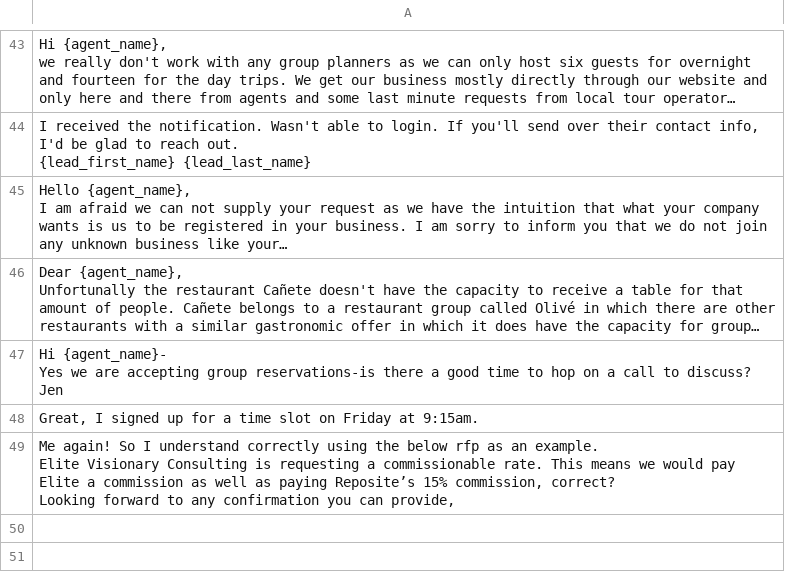
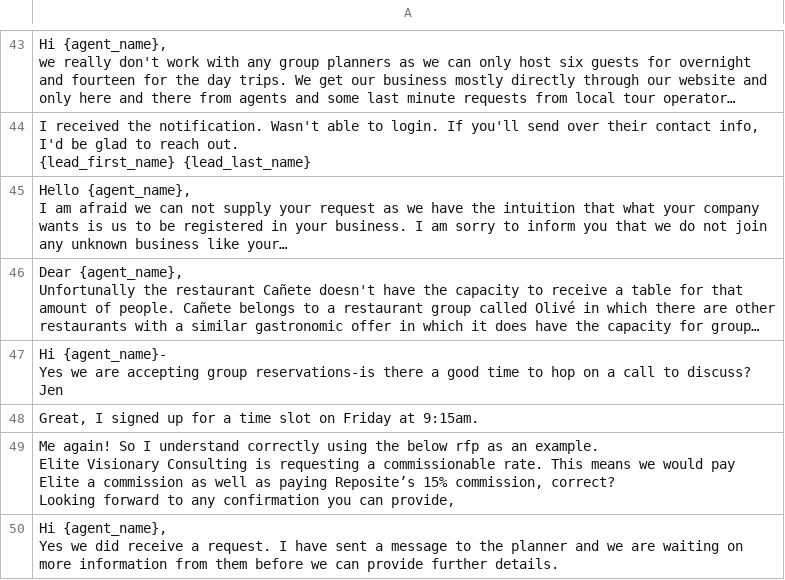
Before and after one commit to uqarni/reposite-demo2, a CSV file: Rag_new_examples/nonmember_signup_col1.csv, drawn as a sheet; only a part is shown, gaps mark what is left out; long unchanged cells end in …; ↵ is a line break in a cell; the diff names each change by its address in the sheet, - before the commit and + after, or states it on an @@ line.

```diff
--- a/Rag_new_examples/nonmember_signup_col1.csv
+++ b/Rag_new_examples/nonmember_signup_col1.csv
+row 50: Hi {agent_name}, ↵ Yes we did receive a request. I have sent a message to the planner and we are waiting on more information from them before we can provide further details.
```
Also changed, not shown: Rag_new_examples/nonmember_signup.csv.
